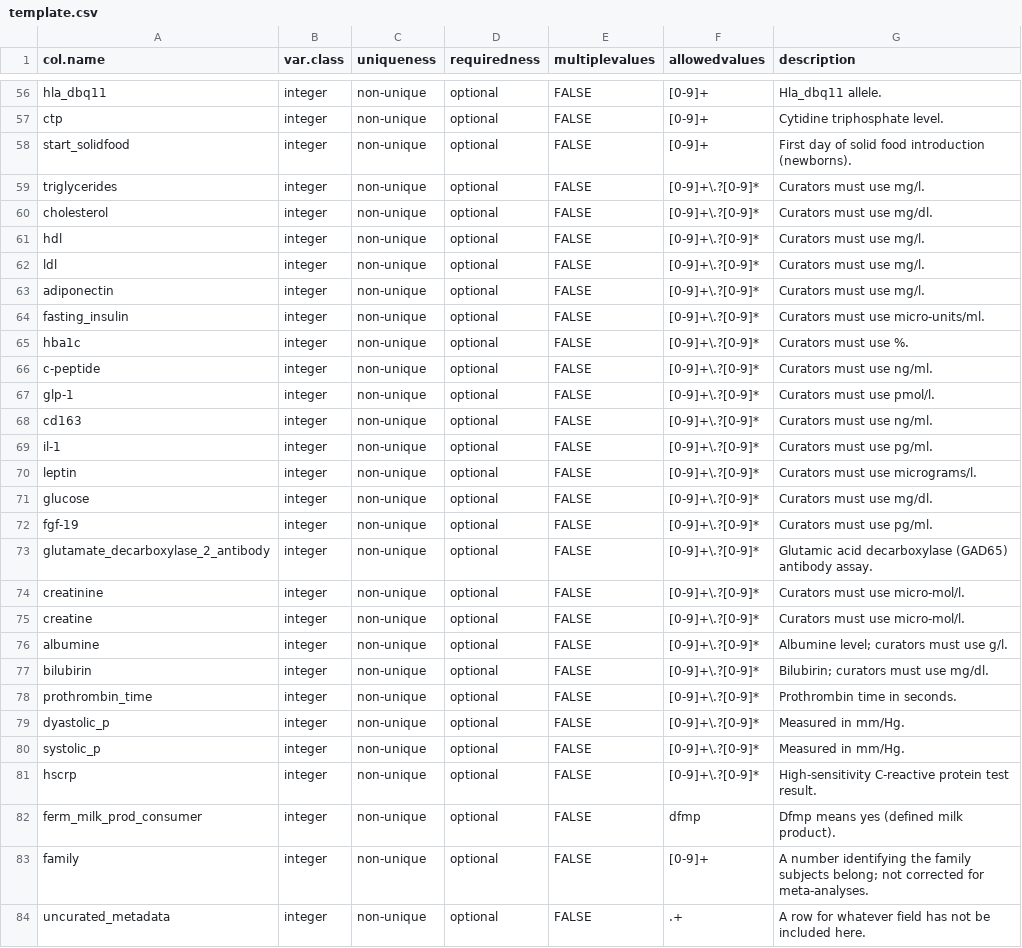
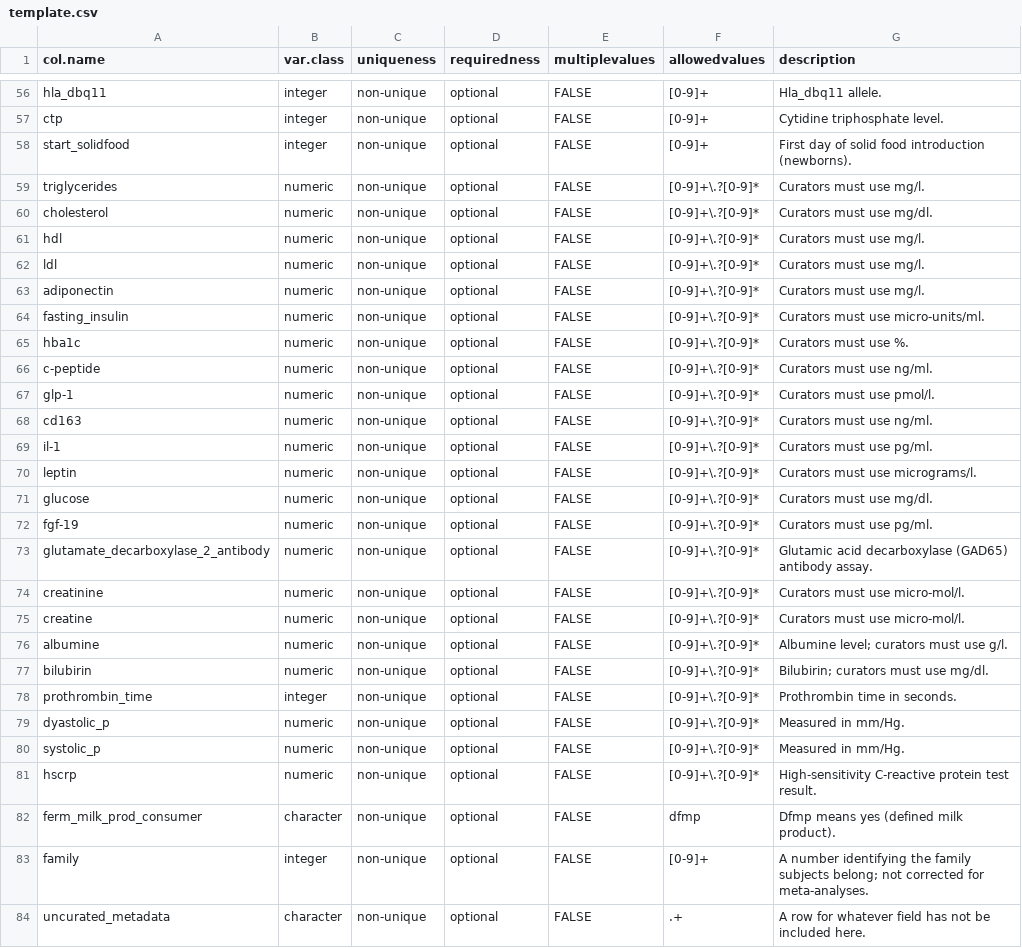
Before and after one commit to waldronlab/curatedMetagenomicData, a CSV file: inst/extdata/template.csv, drawn as a sheet; only a part is shown, gaps mark what is left out; the diff covers the shown part only.

```diff
--- a/inst/extdata/template.csv
+++ b/inst/extdata/template.csv
@@ -58,27 +58,27 @@ ctp,integer,non-unique,optional,FALSE,[0-9]+,Cytidine triphosphate level.
 start_solidfood,integer,non-unique,optional,FALSE,[0-9]+,First day of solid food introduction (newborns).
-triglycerides,integer,non-unique,optional,FALSE,[0-9]+\.?[0-9]*,Curators must use mg/l.
-cholesterol,integer,non-unique,optional,FALSE,[0-9]+\.?[0-9]*,Curators must use mg/dl.
-hdl,integer,non-unique,optional,FALSE,[0-9]+\.?[0-9]*,Curators must use mg/l.
-ldl,integer,non-unique,optional,FALSE,[0-9]+\.?[0-9]*,Curators must use mg/l.
-adiponectin,integer,non-unique,optional,FALSE,[0-9]+\.?[0-9]*,Curators must use mg/l.
-fasting_insulin,integer,non-unique,optional,FALSE,[0-9]+\.?[0-9]*,Curators must use micro-units/ml.
-hba1c,integer,non-unique,optional,FALSE,[0-9]+\.?[0-9]*,Curators must use %.
-c-peptide,integer,non-unique,optional,FALSE,[0-9]+\.?[0-9]*,Curators must use ng/ml.
-glp-1,integer,non-unique,optional,FALSE,[0-9]+\.?[0-9]*,Curators must use pmol/l.
-cd163,integer,non-unique,optional,FALSE,[0-9]+\.?[0-9]*,Curators must use ng/ml.
-il-1,integer,non-unique,optional,FALSE,[0-9]+\.?[0-9]*,Curators must use pg/ml.
-leptin,integer,non-unique,optional,FALSE,[0-9]+\.?[0-9]*,Curators must use micrograms/l.
-glucose,integer,non-unique,optional,FALSE,[0-9]+\.?[0-9]*,Curators must use mg/dl.
-fgf-19,integer,non-unique,optional,FALSE,[0-9]+\.?[0-9]*,Curators must use pg/ml.
-glutamate_decarboxylase_2_antibody,integer,non-unique,optional,FALSE,[0-9]+\.?[0-9]*,Glutamic acid decarboxylase (GAD65) antibody assay.
-creatinine,integer,non-unique,optional,FALSE,[0-9]+\.?[0-9]*,Curators must use micro-mol/l.
-creatine,integer,non-unique,optional,FALSE,[0-9]+\.?[0-9]*,Curators must use micro-mol/l.
-albumine,integer,non-unique,optional,FALSE,[0-9]+\.?[0-9]*,Albumine level; curators must use g/l.
-bilubirin,integer,non-unique,optional,FALSE,[0-9]+\.?[0-9]*,Bilubirin; curators must use mg/dl.
+triglycerides,numeric,non-unique,optional,FALSE,[0-9]+\.?[0-9]*,Curators must use mg/l.
+cholesterol,numeric,non-unique,optional,FALSE,[0-9]+\.?[0-9]*,Curators must use mg/dl.
+hdl,numeric,non-unique,optional,FALSE,[0-9]+\.?[0-9]*,Curators must use mg/l.
+ldl,numeric,non-unique,optional,FALSE,[0-9]+\.?[0-9]*,Curators must use mg/l.
+adiponectin,numeric,non-unique,optional,FALSE,[0-9]+\.?[0-9]*,Curators must use mg/l.
+fasting_insulin,numeric,non-unique,optional,FALSE,[0-9]+\.?[0-9]*,Curators must use micro-units/ml.
+hba1c,numeric,non-unique,optional,FALSE,[0-9]+\.?[0-9]*,Curators must use %.
+c-peptide,numeric,non-unique,optional,FALSE,[0-9]+\.?[0-9]*,Curators must use ng/ml.
+glp-1,numeric,non-unique,optional,FALSE,[0-9]+\.?[0-9]*,Curators must use pmol/l.
+cd163,numeric,non-unique,optional,FALSE,[0-9]+\.?[0-9]*,Curators must use ng/ml.
+il-1,numeric,non-unique,optional,FALSE,[0-9]+\.?[0-9]*,Curators must use pg/ml.
+leptin,numeric,non-unique,optional,FALSE,[0-9]+\.?[0-9]*,Curators must use micrograms/l.
+glucose,numeric,non-unique,optional,FALSE,[0-9]+\.?[0-9]*,Curators must use mg/dl.
+fgf-19,numeric,non-unique,optional,FALSE,[0-9]+\.?[0-9]*,Curators must use pg/ml.
+glutamate_decarboxylase_2_antibody,numeric,non-unique,optional,FALSE,[0-9]+\.?[0-9]*,Glutamic acid decarboxylase (GAD65) antibody assay.
+creatinine,numeric,non-unique,optional,FALSE,[0-9]+\.?[0-9]*,Curators must use micro-mol/l.
+creatine,numeric,non-unique,optional,FALSE,[0-9]+\.?[0-9]*,Curators must use micro-mol/l.
+albumine,numeric,non-unique,optional,FALSE,[0-9]+\.?[0-9]*,Albumine level; curators must use g/l.
+bilubirin,numeric,non-unique,optional,FALSE,[0-9]+\.?[0-9]*,Bilubirin; curators must use mg/dl.
 prothrombin_time,integer,non-unique,optional,FALSE,[0-9]+\.?[0-9]*,Prothrombin time in seconds.
-dyastolic_p,integer,non-unique,optional,FALSE,[0-9]+\.?[0-9]*,Measured in mm/Hg.
-systolic_p,integer,non-unique,optional,FALSE,[0-9]+\.?[0-9]*,Measured in mm/Hg.
-hscrp,integer,non-unique,optional,FALSE,[0-9]+\.?[0-9]*,High-sensitivity C-reactive protein test result.
-ferm_milk_prod_consumer,integer,non-unique,optional,FALSE,dfmp,Dfmp means yes (defined milk product).
+dyastolic_p,numeric,non-unique,optional,FALSE,[0-9]+\.?[0-9]*,Measured in mm/Hg.
+systolic_p,numeric,non-unique,optional,FALSE,[0-9]+\.?[0-9]*,Measured in mm/Hg.
+hscrp,numeric,non-unique,optional,FALSE,[0-9]+\.?[0-9]*,High-sensitivity C-reactive protein test result.
+ferm_milk_prod_consumer,character,non-unique,optional,FALSE,dfmp,Dfmp means yes (defined milk product).
 family,integer,non-unique,optional,FALSE,[0-9]+,A number identifying the family subjects belong; not corrected for meta-analyses.
-uncurated_metadata,integer,non-unique,optional,FALSE,.+,A row for whatever field has not be included here.
+uncurated_metadata,character,non-unique,optional,FALSE,.+,A row for whatever field has not be included here.
```
Also changed, not shown: 38 edited cells elsewhere in this file, 1 other file.
